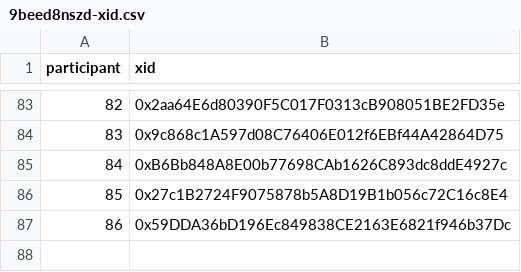
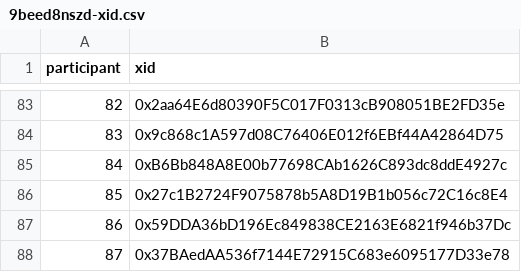
Before and after one commit to evalscience/deepgov-polis, a CSV file: xid/9beed8nszd-xid.csv, drawn as a sheet; only a part is shown, gaps mark what is left out.

```diff
--- a/xid/9beed8nszd-xid.csv
+++ b/xid/9beed8nszd-xid.csv
@@ -87 +87,2 @@ participant,xid
 86,"0x59DDA36bD196Ec849838CE2163E6821f946b37Dc"
+87,"0x37BAedAA536f7144E72915C683e6095177D33e78"
```
Also changed, not shown: summary/9beed8nszd-summary.csv.
